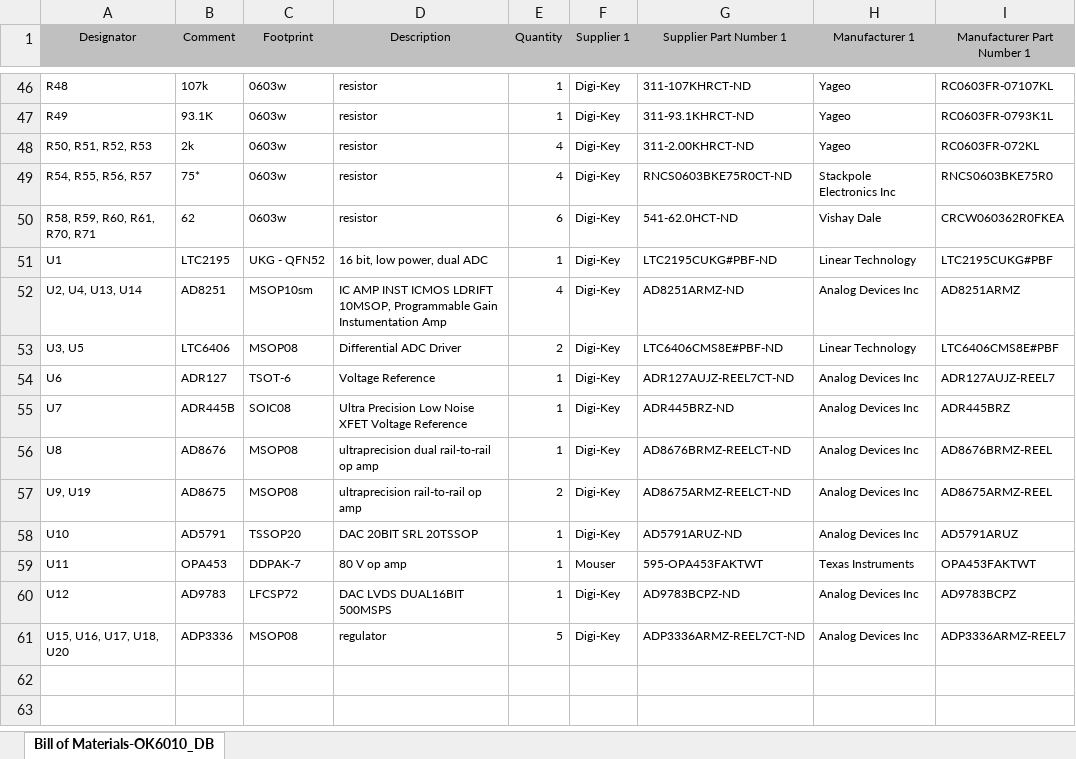
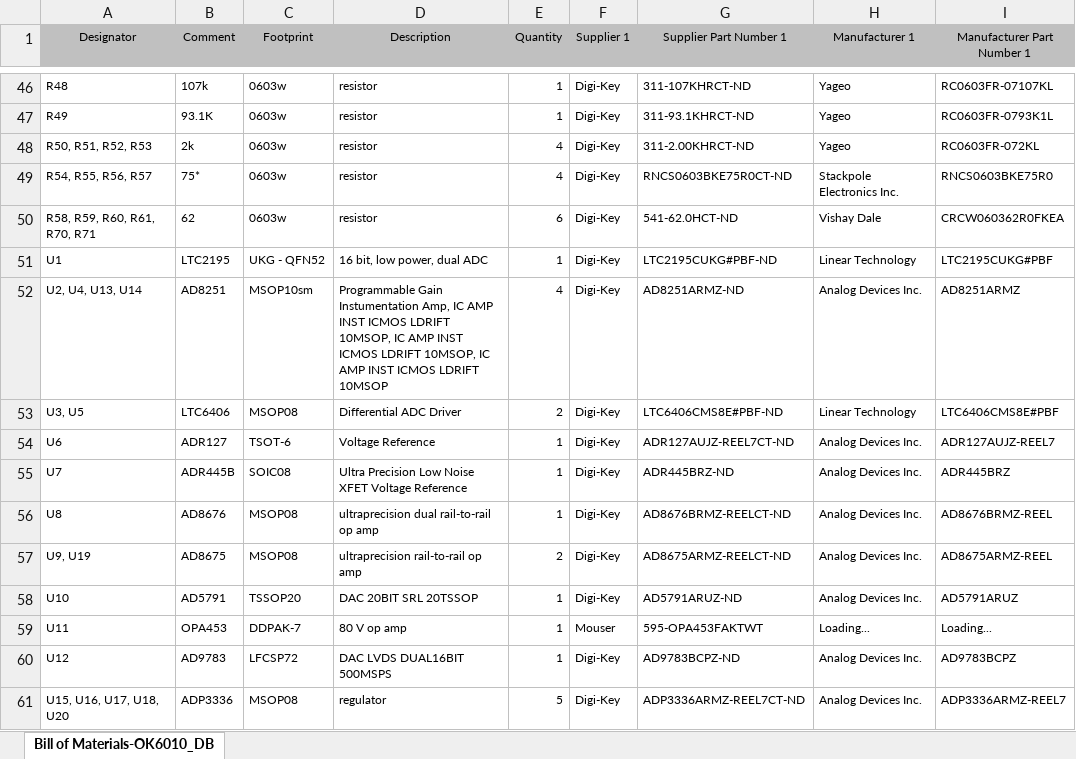
Before and after one commit to nist-ionstorage/digital-servo, an Excel workbook: hardware/Project Outputs for OK6010_DB/Bill of Materials-OK6010_DB.xlsx, sheet Bill of Materials-OK6010_DB, drawn as a sheet; only a part is shown, gaps mark what is left out; values as stored, in another font and other column widths than the file's, no borders; the diff covers the shown part only; the diff names each change by its address in the sheet, - before the commit and + after, or states it on an @@ line.

```diff
--- a/hardware/Project Outputs for OK6010_DB/Bill of Materials-OK6010_DB.xlsx (sheet Bill of Materials-OK6010_DB)
+++ b/hardware/Project Outputs for OK6010_DB/Bill of Materials-OK6010_DB.xlsx (sheet Bill of Materials-OK6010_DB)
-H49 (Manufacturer 1): Stackpole Electronics Inc
+H49 (Manufacturer 1): Stackpole Electronics Inc.
-D52 (Description): IC AMP INST ICMOS LDRIFT 10MSOP, Programmable Gain Instumentation Amp
+D52 (Description): Programmable Gain Instumentation Amp, IC AMP INST ICMOS LDRIFT 10MSOP, IC AMP INST ICMOS LDRIFT 10MSOP, IC AMP INST ICMOS LDRIFT 10MSOP
-H52 (Manufacturer 1): Analog Devices Inc
+H52 (Manufacturer 1): Analog Devices Inc.
-H54:H58 (Manufacturer 1): Analog Devices Inc
+H54:H58 (Manufacturer 1): Analog Devices Inc.
-H59 (Manufacturer 1): Texas Instruments
+H59 (Manufacturer 1): Loading...
-I59 (Manufacturer Part Number 1): OPA453FAKTWT
+I59 (Manufacturer Part Number 1): Loading...
-H60:H61 (Manufacturer 1): Analog Devices Inc
+H60:H61 (Manufacturer 1): Analog Devices Inc.
```
Also changed, not shown: 11 edited cells elsewhere in this sheet, 26 other files.
